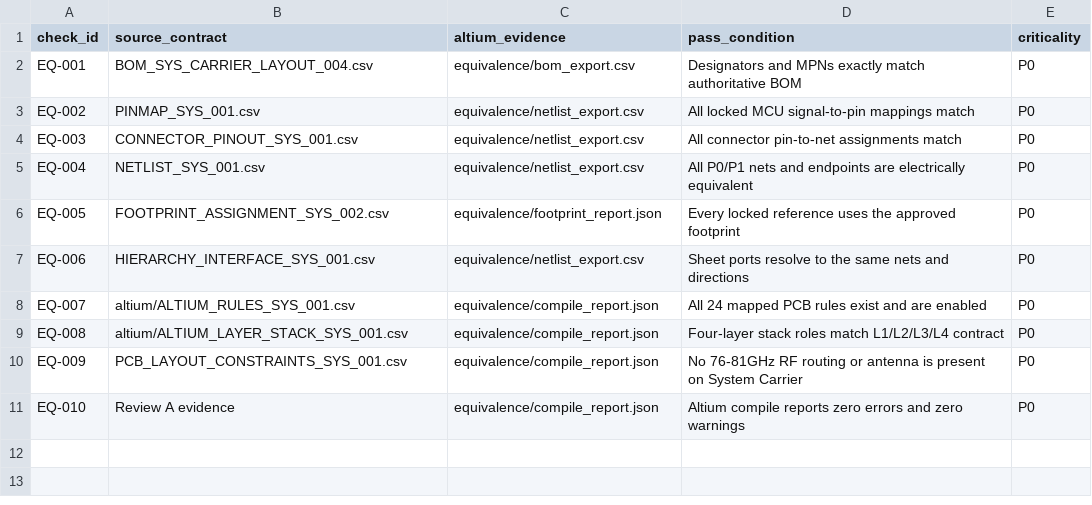
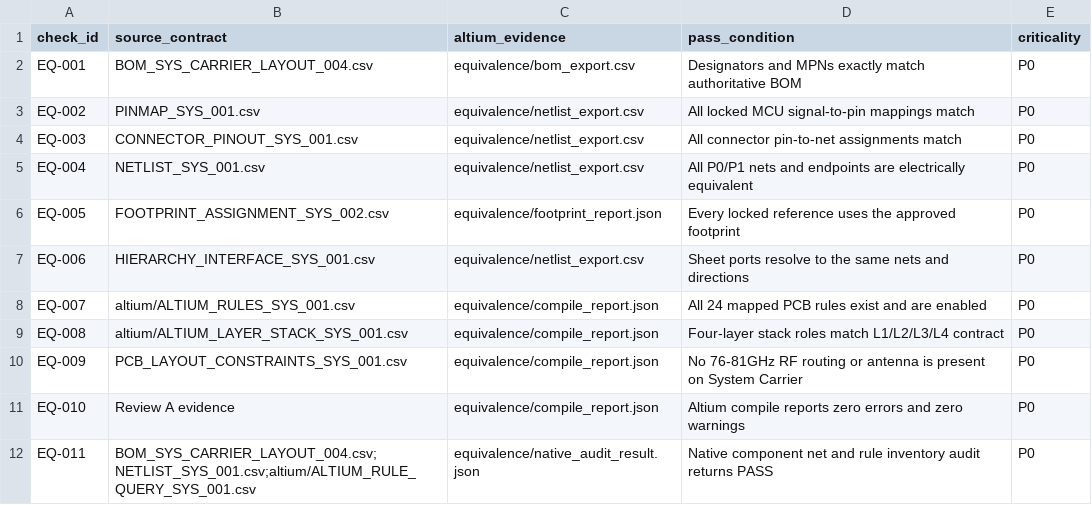
Before and after one commit to skif-ops/RLS_Head, a CSV file: hardware/system_carrier/altium/ALTIUM_EQUIVALENCE_CHECKS_SYS_001.csv, drawn as a sheet; the diff names each change by its address in the sheet, - before the commit and + after, or states it on an @@ line.

Commit message:
Add native PCB audit equivalence check

```diff
--- a/hardware/system_carrier/altium/ALTIUM_EQUIVALENCE_CHECKS_SYS_001.csv
+++ b/hardware/system_carrier/altium/ALTIUM_EQUIVALENCE_CHECKS_SYS_001.csv
+row 12: EQ-011 | BOM_SYS_CARRIER_LAYOUT_004.csv;NETLIST_SYS_001.csv;altium/ALTIUM_RULE_QUERY_SYS_001.csv | equivalence/native_audit_result.json | Native component net and rule inventory audit returns PASS | P0
```
